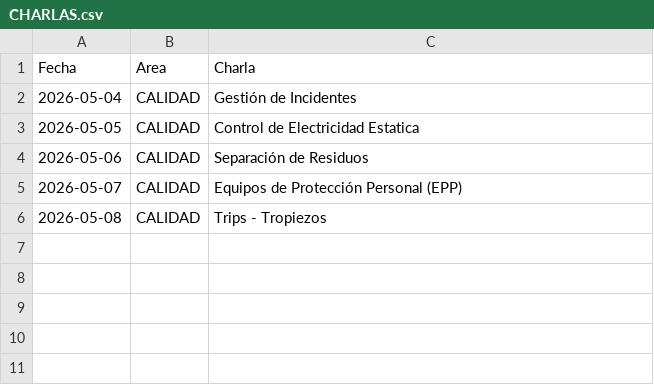
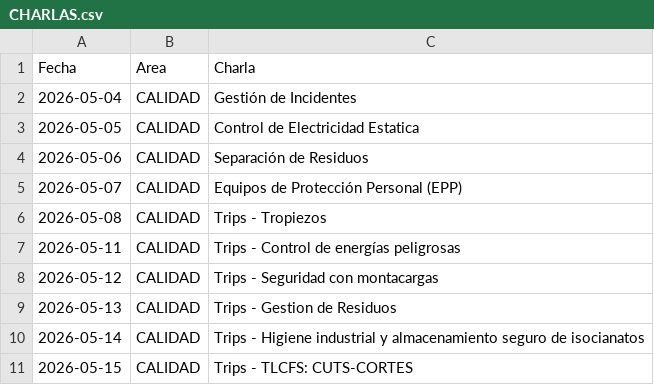
Before and after one commit to steff-1804/registro-asistencia-flask, a CSV file: CHARLAS.csv, drawn as a sheet.

Commit message:
Update CHARLAS.csv

```diff
--- a/CHARLAS.csv
+++ b/CHARLAS.csv
@@ -6 +6,6 @@ Fecha,Area,Charla
 2026-05-08,CALIDAD,Trips - Tropiezos
+2026-05-11,CALIDAD,Trips - Control de energías peligrosas
+2026-05-12,CALIDAD,Trips - Seguridad con montacargas
+2026-05-13,CALIDAD,Trips - Gestion de Residuos
+2026-05-14,CALIDAD,Trips - Higiene industrial y almacenamiento seguro de isocianatos
+2026-05-15,CALIDAD,Trips - TLCFS: CUTS-CORTES
```
